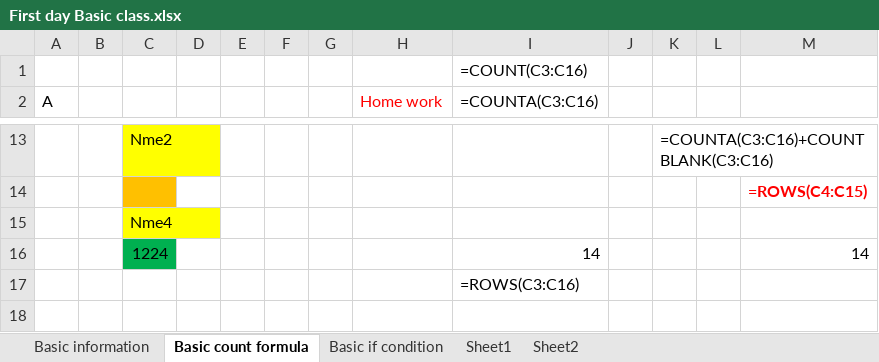
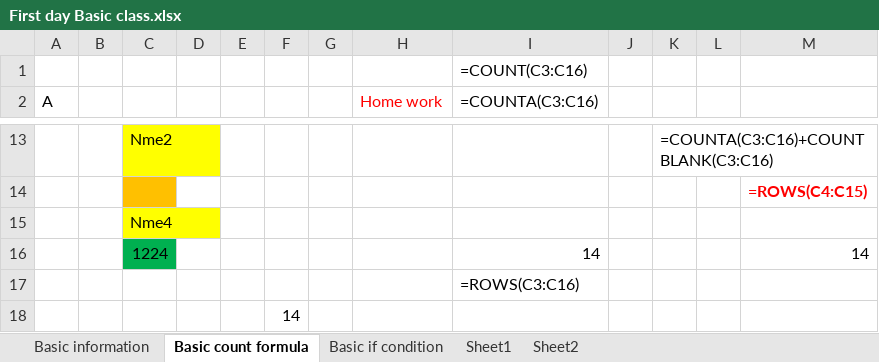
Before and after one commit to prapri77/data-analyst, an Excel workbook: EXCEL/class notes/day1&2 basics/First day Basic class.xlsx, sheet Basic count formula, drawn as a sheet; only a part is shown, gaps mark what is left out; values as stored, in another font and other column widths than the file's, no borders; the diff names each change by its address in the sheet, - before the commit and + after, or states it on an @@ line.

```diff
--- a/EXCEL/class notes/day1&2 basics/First day Basic class.xlsx (sheet Basic count formula)
+++ b/EXCEL/class notes/day1&2 basics/First day Basic class.xlsx (sheet Basic count formula)
+row 18:  |  |  |  |  | 14
```
Also changed, not shown: sheet Basic information, sheet Sheet2, sheet Sheet1, sheet Basic if condition, EXCEL/class notes/day12 subs&replace/Slicer.xlsx, EXCEL/class notes/day14 chart&subtotal&text fn/subTotal.xlsx, 22 other files.
